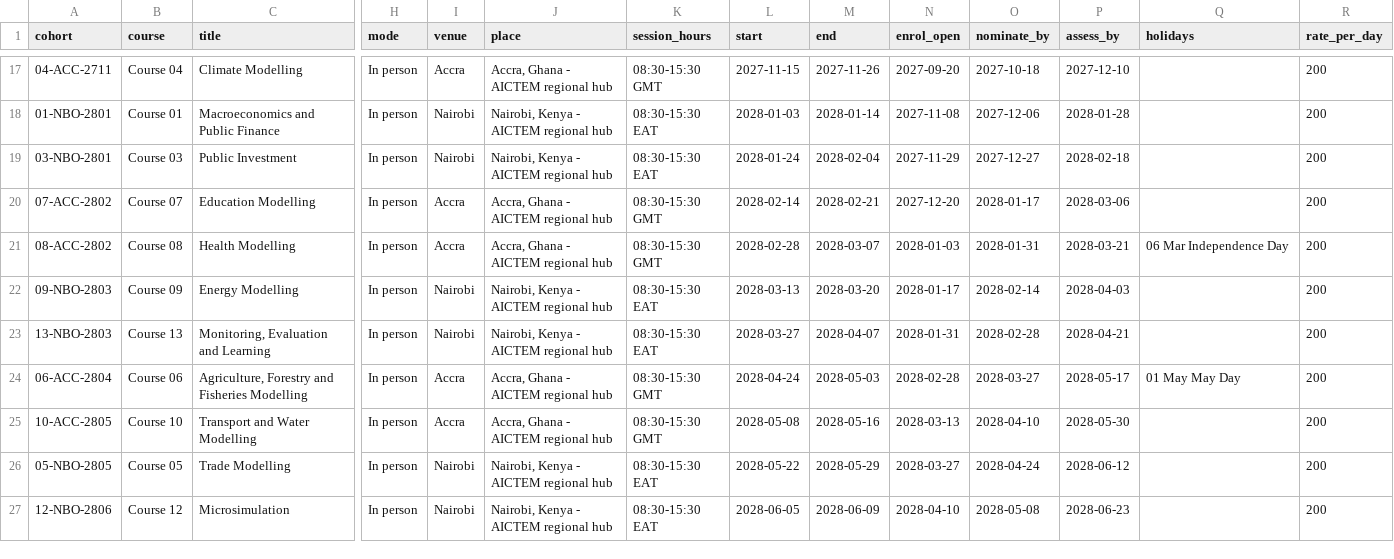
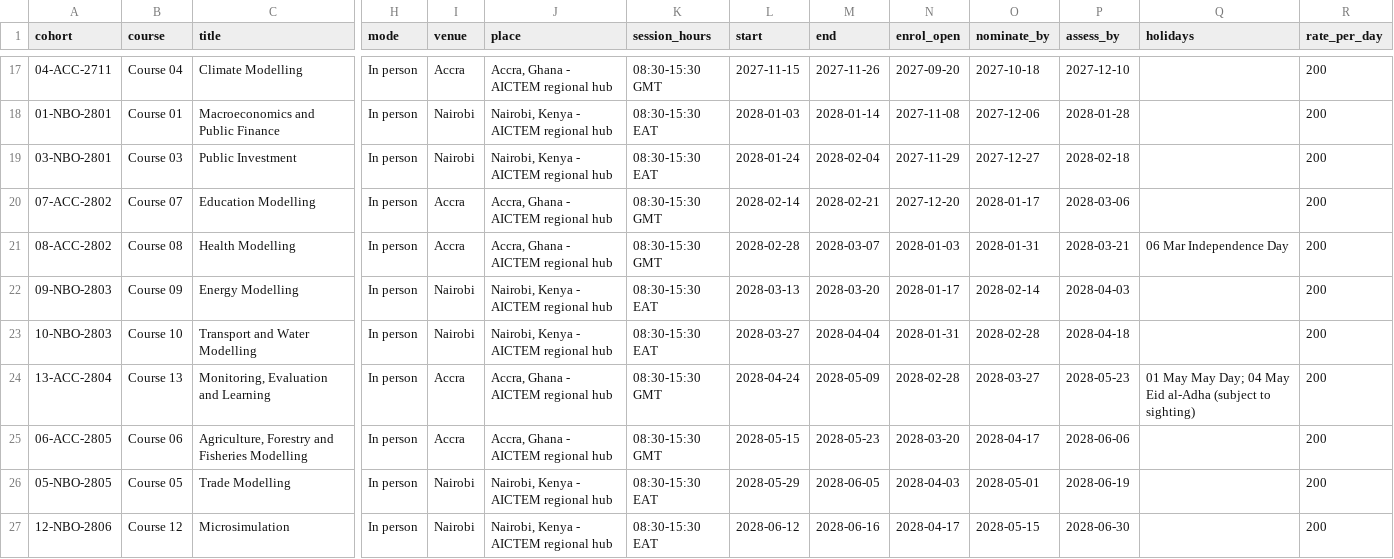
Before and after one commit to jmedisgov-design/WEBSITE, a CSV file: assets/downloads/edis-academy-2027-28.csv, drawn as a sheet; only a part is shown, gaps mark what is left out; removed rows and columns are numbered as before the commit, all else as after; rows hold the shown columns only; the diff covers the shown part only; the diff names each change by its address in the sheet, - before the commit and + after, or states it on an @@ line.

```diff
--- a/assets/downloads/edis-academy-2027-28.csv
+++ b/assets/downloads/edis-academy-2027-28.csv
+row 23: 10-NBO-2803 | Course 10 | Transport and Water Modelling | In person | Nairobi | Nairobi, Kenya - AICTEM regional hub | 08:30-15:30 EAT | 2028-03-27 | 2028-04-04 | 2028-01-31 | 2028-02-28 | 2028-04-18 |  | 200
-A24 (cohort): 13-NBO-2803
+A24 (cohort): 13-ACC-2804
-I24 (venue): Nairobi
+I24 (venue): Accra
-J24 (place): Nairobi, Kenya - AICTEM regional hub
+J24 (place): Accra, Ghana - AICTEM regional hub
-K24 (session_hours): 08:30-15:30 EAT
+K24 (session_hours): 08:30-15:30 GMT
-L24 (start): 2028-03-27
+L24 (start): 2028-04-24
-M24 (end): 2028-04-07
+M24 (end): 2028-05-09
-N24 (enrol_open): 2028-01-31
+N24 (enrol_open): 2028-02-28
-O24 (nominate_by): 2028-02-28
+O24 (nominate_by): 2028-03-27
-P24 (assess_by): 2028-04-21
+P24 (assess_by): 2028-05-23
-Q24 (holidays): (empty)
+Q24 (holidays): 01 May May Day; 04 May Eid al-Adha (subject to sighting)
-A25 (cohort): 06-ACC-2804
+A25 (cohort): 06-ACC-2805
-L25 (start): 2028-04-24
+L25 (start): 2028-05-15
-M25 (end): 2028-05-03
+M25 (end): 2028-05-23
-N25 (enrol_open): 2028-02-28
+N25 (enrol_open): 2028-03-20
-O25 (nominate_by): 2028-03-27
+O25 (nominate_by): 2028-04-17
-P25 (assess_by): 2028-05-17
+P25 (assess_by): 2028-06-06
-Q25 (holidays): 01 May May Day
+Q25 (holidays): (empty)
-row 25: 10-ACC-2805 | Course 10 | Transport and Water Modelling | In person | Accra | Accra, Ghana - AICTEM regional hub | 08:30-15:30 GMT | 2028-05-08 | 2028-05-16 | 2028-03-13 | 2028-04-10 | 2028-05-30 |  | 200
-L26 (start): 2028-05-22
+L26 (start): 2028-05-29
-M26 (end): 2028-05-29
+M26 (end): 2028-06-05
-N26 (enrol_open): 2028-03-27
+N26 (enrol_open): 2028-04-03
-O26 (nominate_by): 2028-04-24
+O26 (nominate_by): 2028-05-01
-P26 (assess_by): 2028-06-12
+P26 (assess_by): 2028-06-19
-L27 (start): 2028-06-05
+L27 (start): 2028-06-12
-M27 (end): 2028-06-09
+M27 (end): 2028-06-16
-N27 (enrol_open): 2028-04-10
+N27 (enrol_open): 2028-04-17
-O27 (nominate_by): 2028-05-08
+O27 (nominate_by): 2028-05-15
-P27 (assess_by): 2028-06-23
+P27 (assess_by): 2028-06-30
```
Also changed, not shown: 1 added row, 1 removed row and 24 edited cells elsewhere in this file, 5 other files.
